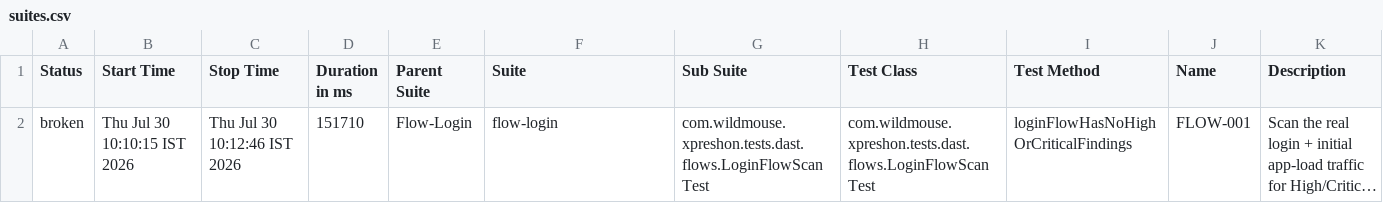
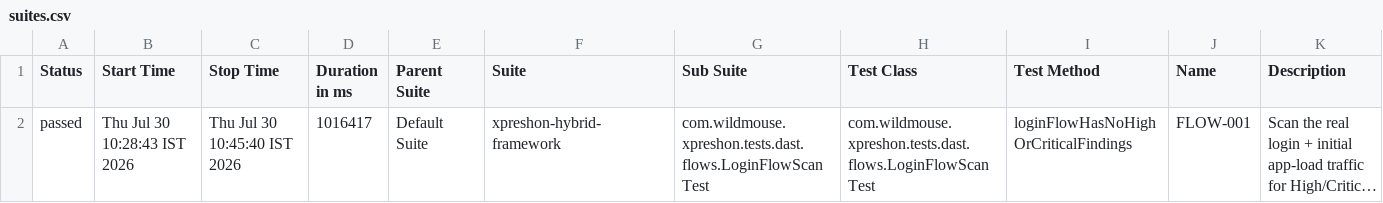
Before and after one commit to sarandadanika/wm-test-report, a CSV file: releases/release-01/data/suites.csv, drawn as a sheet; long unchanged cells end in …; the diff names each change by its address in the sheet, - before the commit and + after, or states it on an @@ line.

Commit message:
release-01 - 33/40 passed (2026-07-30 10:45)

```diff
--- a/releases/release-01/data/suites.csv
+++ b/releases/release-01/data/suites.csv
-A2 (Status): broken
+A2 (Status): passed
-B2 (Start Time): Thu Jul 30 10:10:15 IST 2026
+B2 (Start Time): Thu Jul 30 10:28:43 IST 2026
-C2 (Stop Time): Thu Jul 30 10:12:46 IST 2026
+C2 (Stop Time): Thu Jul 30 10:45:40 IST 2026
-D2 (Duration in ms): 151710
+D2 (Duration in ms): 1016417
-E2 (Parent Suite): Flow-Login
+E2 (Parent Suite): Default Suite
-F2 (Suite): flow-login
+F2 (Suite): xpreshon-hybrid-framework
```
Also changed, not shown: 31 other files.
